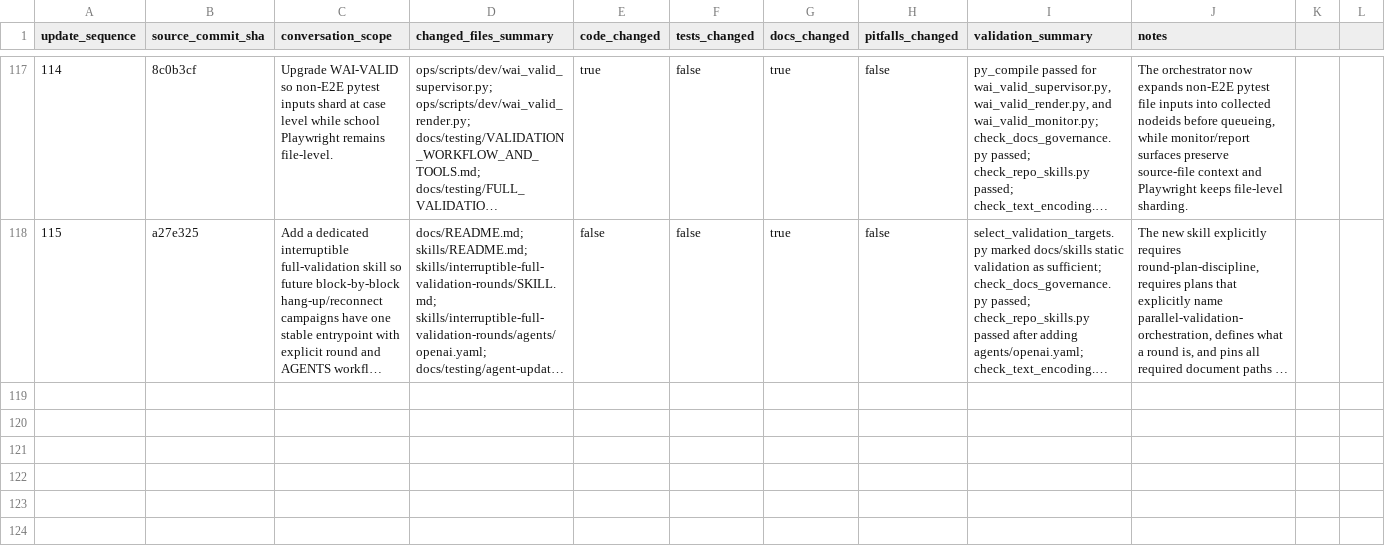
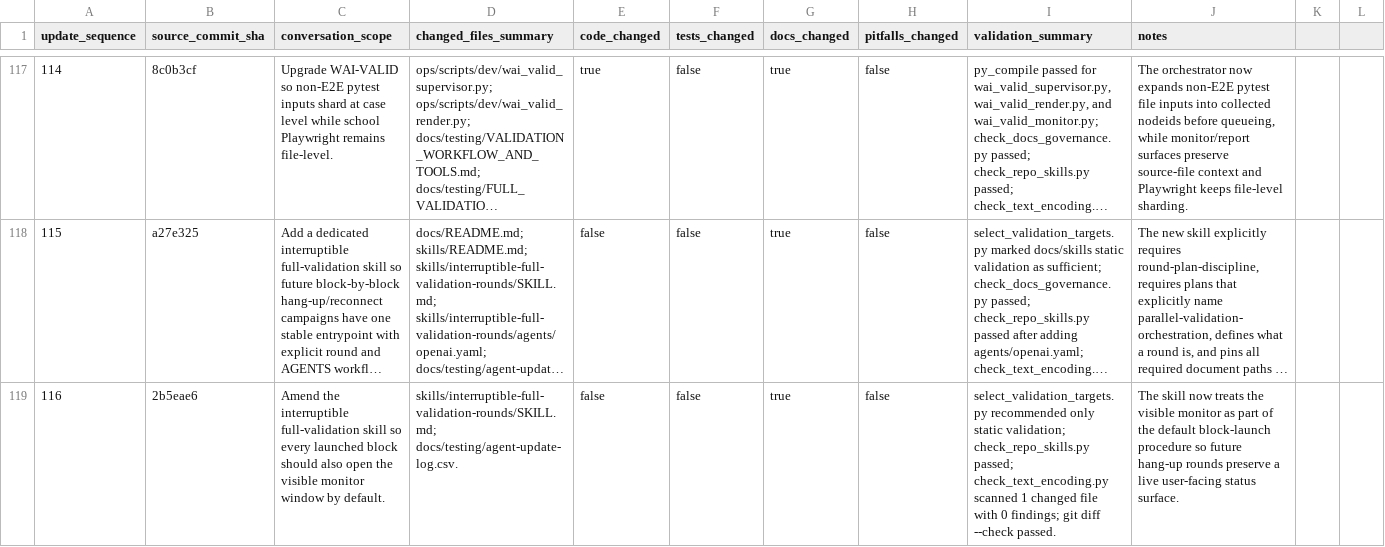
Before and after one commit to YinzhuCheng/wailearning, a CSV file: docs/testing/agent-update-log.csv, drawn as a sheet; only a part is shown, gaps mark what is left out; long unchanged cells end in …; the diff names each change by its address in the sheet, - before the commit and + after, or states it on an @@ line.

Commit message:
docs: require monitor for interruptible validation rounds

```diff
--- a/docs/testing/agent-update-log.csv
+++ b/docs/testing/agent-update-log.csv
+row 119: 116 | 2b5eae6 | Amend the interruptible full-validation skill so every launched block should also open the visible monitor window by default. | skills/interruptible-full-validation-rounds/SKILL.md; docs/testing/agent-update-log.csv. | false | false | true | false | select_validation_targets.py recommended only static validation; check_repo_skills.py passed; check_text_encoding.py scanned 1 changed file with 0 findings; git diff --check passed. | The skill now treats the visible monitor as part of the default block-launch procedure so future hang-up rounds preserve a live user-facing status surface.
```
Also changed, not shown: 1 other file.
